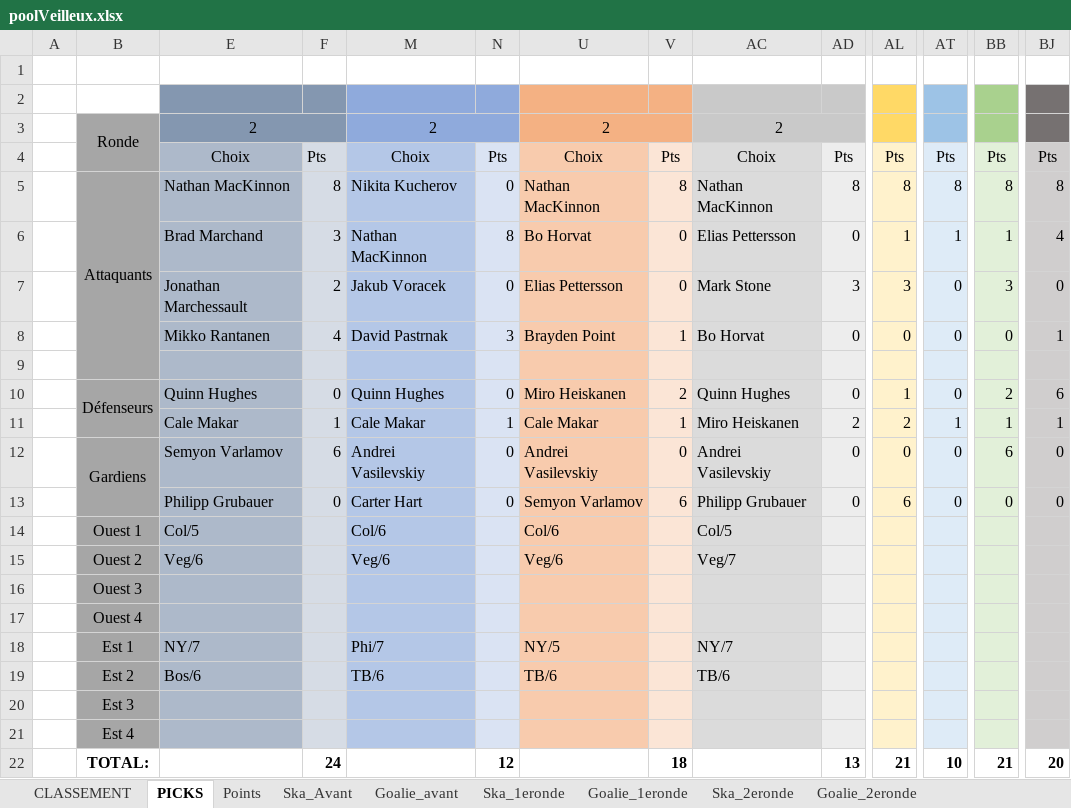
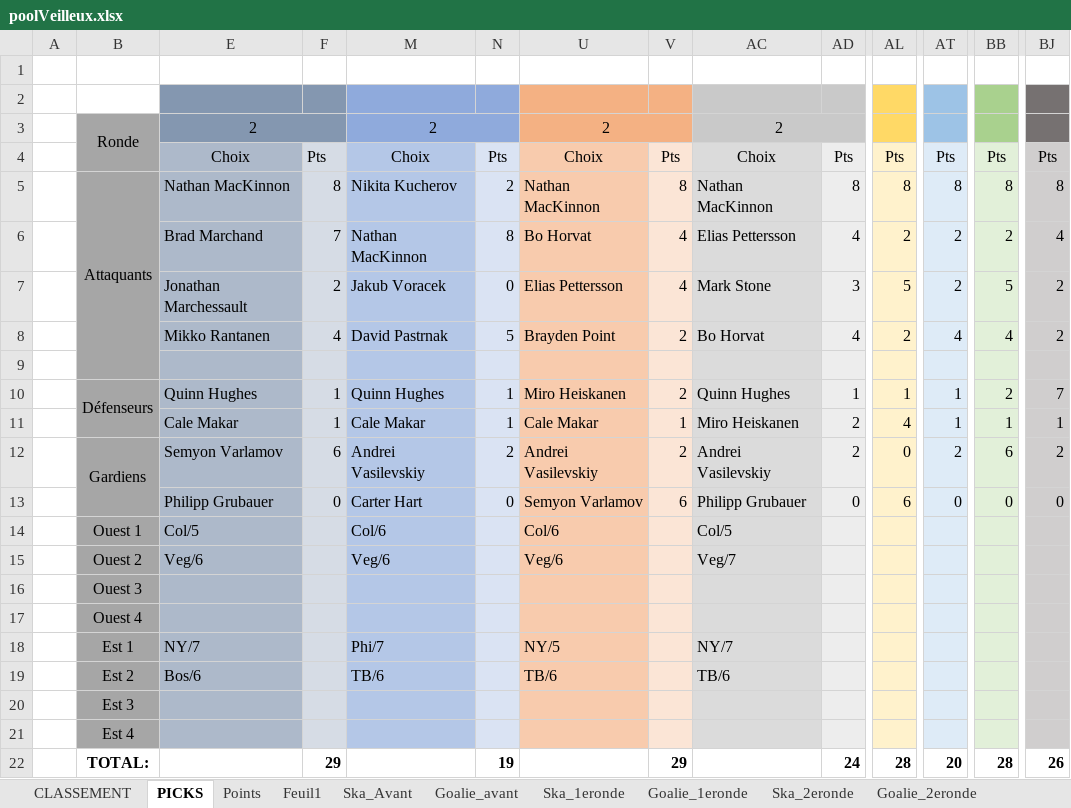
Before and after one commit to defoyalex/defoyalex.github.io, an Excel workbook: poolVeilleux.xlsx, sheet PICKS, drawn as a sheet; only a part is shown, gaps mark what is left out; values as stored, in another font and other column widths than the file's, no borders; removed rows and columns are numbered as before the commit, all else as after; rows hold the shown columns only; the diff names each change by its address in the sheet, - before the commit and + after, or states it on an @@ line.

```diff
--- a/poolVeilleux.xlsx (sheet PICKS)
+++ b/poolVeilleux.xlsx (sheet PICKS)
+sheet tab: Feuil1
-N5: 0
+N5: 2
-F6: 3
+F6: 7
-V6:V7: 0
+V6:V7: 4
-AD6: 0
+AD6: 4
-AL6: 1
+AL6: 2
-AT6: 1
+AT6: 2
-BB6: 1
+BB6: 2
-AL7: 3
+AL7: 5
-AT7: 0
+AT7: 2
-BB7: 3
+BB7: 5
-BJ7: 0
+BJ7: 2
-N8: 3
+N8: 5
-V8: 1
+V8: 2
-AD8: 0
+AD8: 4
-AL8: 0
+AL8: 2
-AT8: 0
+AT8: 4
-BB8: 0
+BB8: 4
-BJ8: 1
+BJ8: 2
-F10: 0
+F10: 1
-N10: 0
+N10: 1
-AD10: 0
+AD10: 1
-AT10: 0
+AT10: 1
-BJ10: 6
+BJ10: 7
-AL11: 2
+AL11: 4
-N12: 0
+N12: 2
-V12: 0
+V12: 2
-AD12: 0
+AD12: 2
-AT12: 0
+AT12: 2
-BJ12: 0
+BJ12: 2
-row 22:  | TOTAL: |  | 24 |  | 12 |  | 18 |  | 13 | 21 | 10 | 21 | 20
+row 22:  | TOTAL: |  | 29 |  | 19 |  | 29 |  | 24 | 28 | 20 | 28 | 26
```
Also changed, not shown: sheet Ska_2eronde, sheet Points, sheet Goalie_2eronde, sheet CLASSEMENT, formulas that keep their value, 4 other files.
